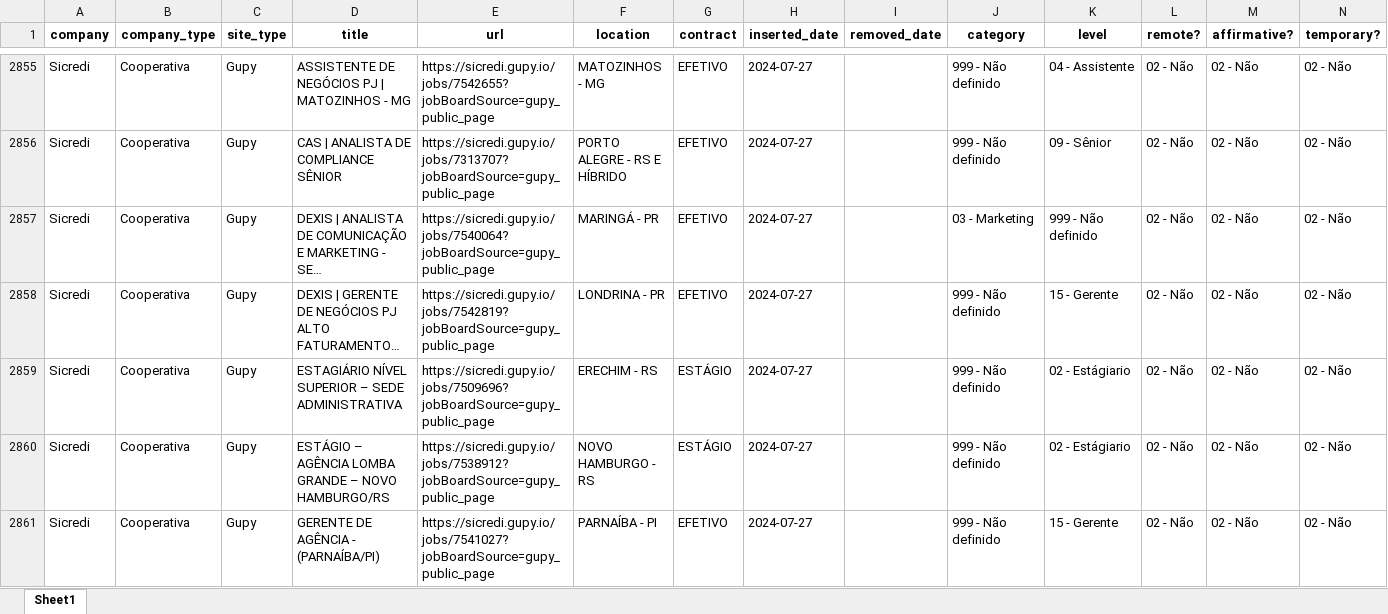
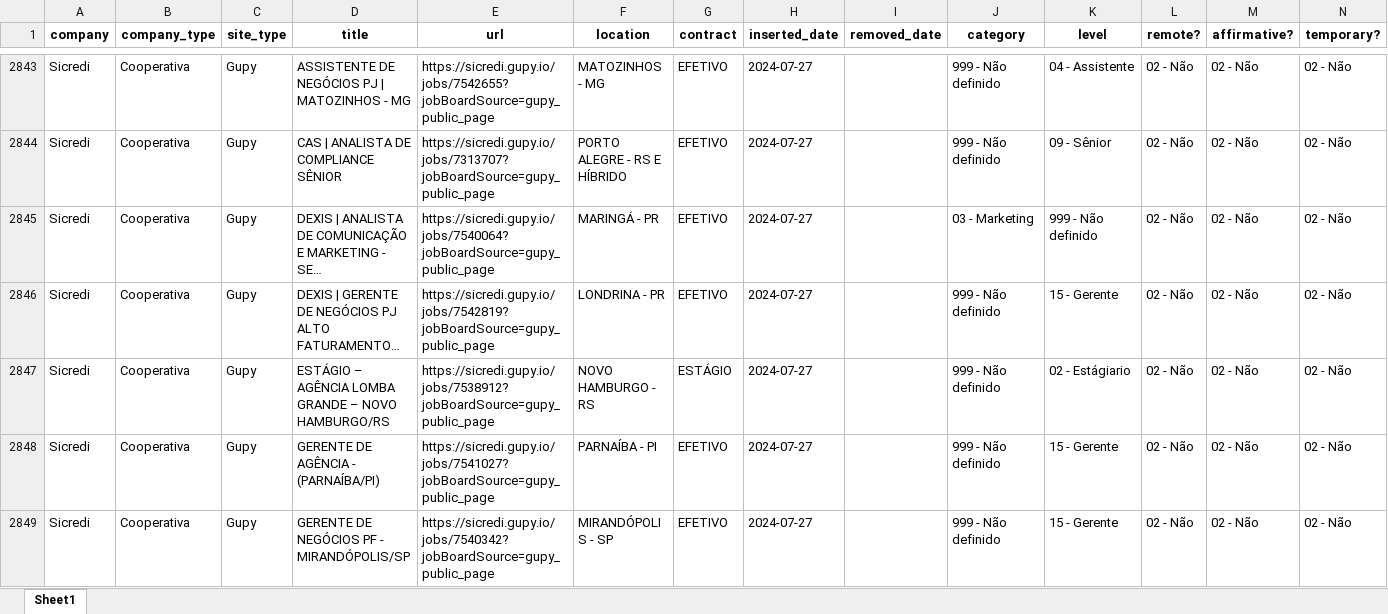
Before and after one commit to eualannascimento/site-projeto-classifica-vagas, an Excel workbook: assets/data/xlsx/open_jobs.xlsx, sheet Sheet1, drawn as a sheet; only a part is shown, gaps mark what is left out; the shorter side is filled out with more unchanged rows; long unchanged cells end in …; values as stored, in another font and other column widths than the file's, no borders; removed rows and columns are numbered as before the commit, all else as after; the diff covers the shown part only; the diff names each change by its address in the sheet, - before the commit and + after, or states it on an @@ line.

```diff
--- a/assets/data/xlsx/open_jobs.xlsx (sheet Sheet1)
+++ b/assets/data/xlsx/open_jobs.xlsx (sheet Sheet1)
-row 2859: Sicredi | Cooperativa | Gupy | ESTAGIÁRIO NÍVEL SUPERIOR – SEDE ADMINISTRATIVA | https://sicredi.gupy.io/jobs/7509696?jobBoardSource=gupy_public_page | ERECHIM - RS | ESTÁGIO | 2024-07-27 |  | 999 - Não definido | 02 - Estágiario | 02 - Não | 02 - Não | 02 - Não
```
Also changed, not shown: 20 added rows and 62 removed rows elsewhere in this sheet, 1 other file.
